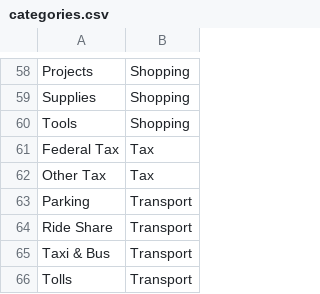
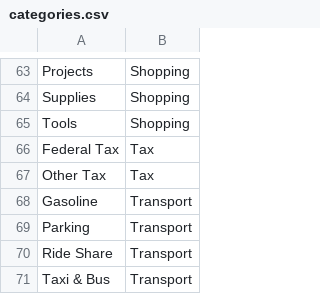
Before and after one commit to alberto-bortoni/money_matters, a CSV file: assets/categories.csv, drawn as a sheet; only a part is shown, gaps mark what is left out; the shorter side is filled out with more unchanged rows; the diff covers the shown part only.

```diff
--- a/assets/categories.csv
+++ b/assets/categories.csv
@@ -62,2 +67,3 @@ Federal Tax,Tax
 Other Tax,Tax
+Gasoline,Transport
 Parking,Transport
```
Also changed, not shown: 9 added rows, 4 removed rows and 2 edited cells elsewhere in this file, 54 other files.
